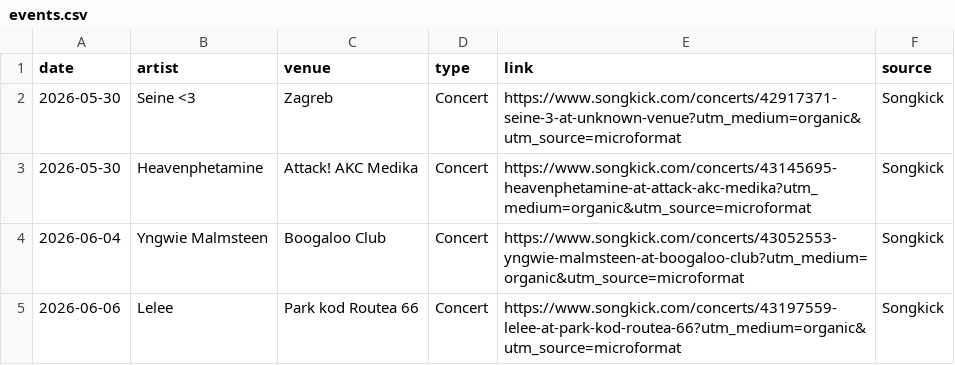
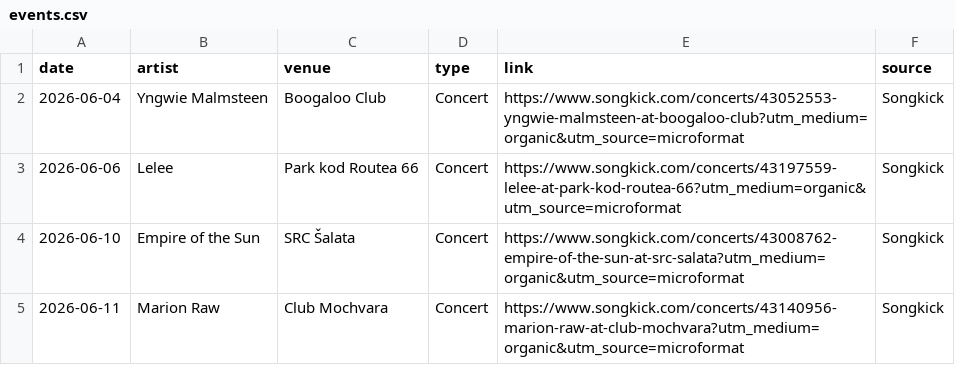
Before and after one commit to Marcellus12/zg_concerts, a CSV file: events.csv, drawn as a sheet; only a part is shown; the shorter side is filled out with more unchanged rows.

```diff
--- a/events.csv
+++ b/events.csv
@@ -1,4 +1,2 @@
 date,artist,venue,type,link,source
-2026-05-30,Seine <3,Zagreb,Concert,https://www.songkick.com/concerts/42917371-seine-3-at-unknown-venue?utm_medium=organic&utm_source=microformat,Songkick
-2026-05-30,Heavenphetamine,Attack! AKC Medika,Concert,https://www.songkick.com/concerts/43145695-heavenphetamine-at-attack-akc-medika?utm_medium=organic&utm_source=microformat,Songkick
 2026-06-04,Yngwie Malmsteen,Boogaloo Club,Concert,https://www.songkick.com/concerts/43052553-yngwie-malmsteen-at-boogaloo-club?utm_medium=organic&utm_source=microformat,Songkick
```
Also changed, not shown: 2 other files.
